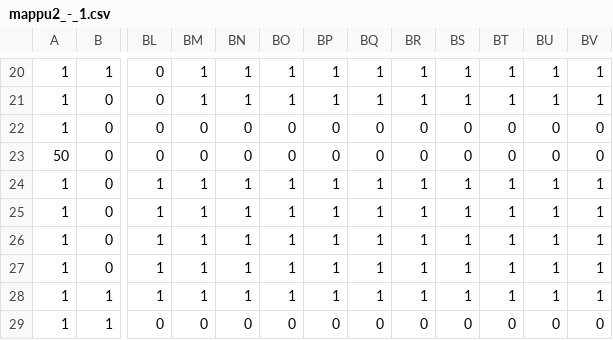
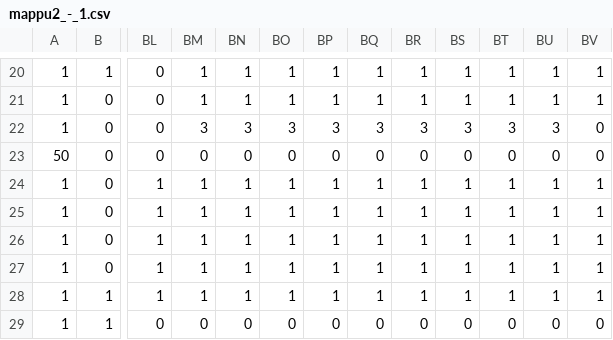
Before and after one commit to KikutaniTakuma/team3, a CSV file: Data/mappu2_-_1.csv, drawn as a sheet; only a part is shown, gaps mark what is left out; the diff names each change by its address in the sheet, - before the commit and + after, or states it on an @@ line.

```diff
--- a/Data/mappu2_-_1.csv
+++ b/Data/mappu2_-_1.csv
-BM22: 0
+BM22: 3
-BN22: 0
+BN22: 3
-BO22: 0
+BO22: 3
-BP22: 0
+BP22: 3
-BQ22: 0
+BQ22: 3
-BR22: 0
+BR22: 3
-BS22: 0
+BS22: 3
-BT22: 0
+BT22: 3
-BU22: 0
+BU22: 3
```
Also changed, not shown: 7 other files.
